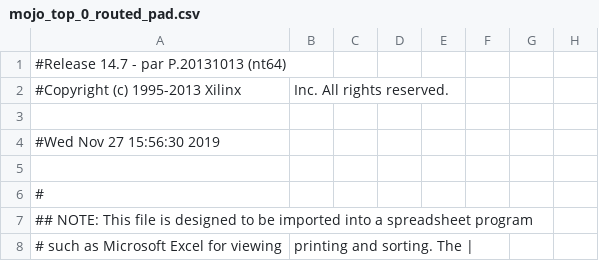
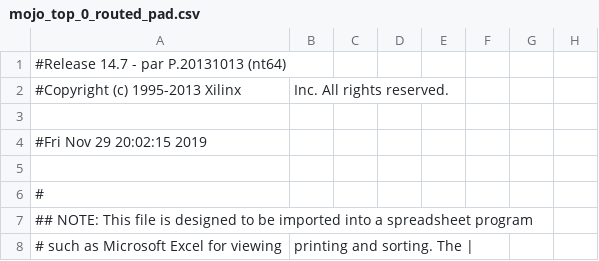
Before and after one commit to Tiff923/Mastermind, a CSV file: work/planAhead/game/game.runs/impl_1/mojo_top_0_routed_pad.csv, drawn as a sheet; only a part is shown; the diff names each change by its address in the sheet, - before the commit and + after, or states it on an @@ line.

```diff
--- a/work/planAhead/game/game.runs/impl_1/mojo_top_0_routed_pad.csv
+++ b/work/planAhead/game/game.runs/impl_1/mojo_top_0_routed_pad.csv
-A4: #Wed Nov 27 15:56:30 2019
+A4: #Fri Nov 29 20:02:15 2019
```
Also changed, not shown: 54 other files.
